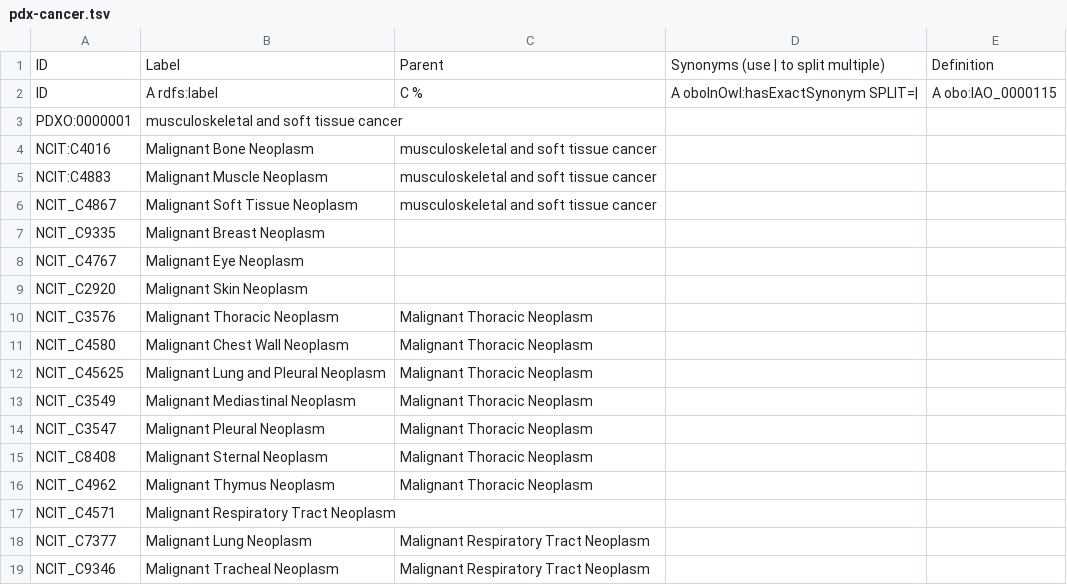
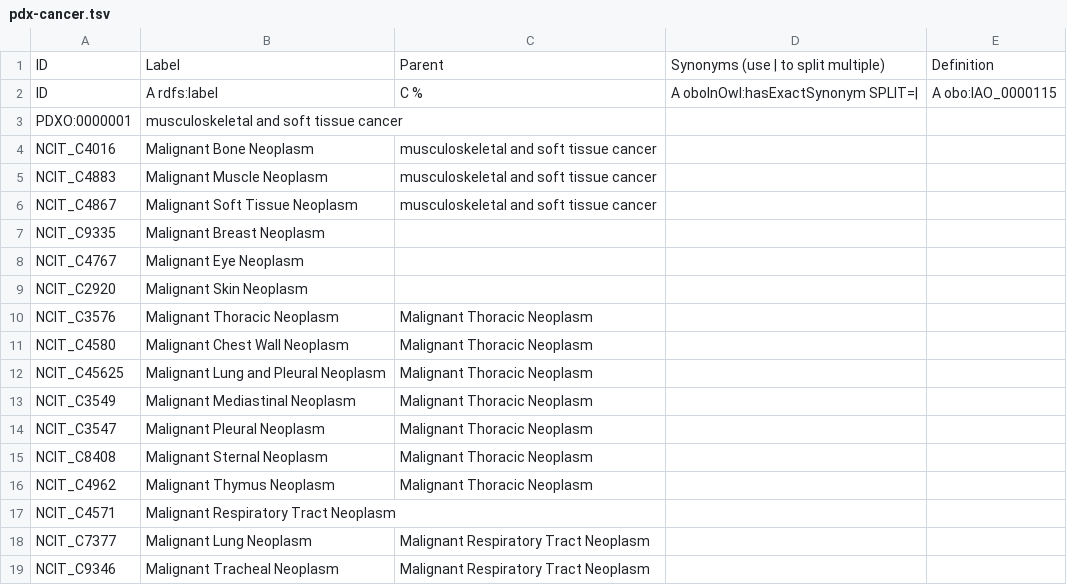
Before and after one commit to PDXFinder/pdx-ontology, a TSV file: src/templates/pdx-cancer.tsv, drawn as a sheet.

Commit message:
Update pdx-cancer.tsv

```diff
--- a/src/templates/pdx-cancer.tsv
+++ b/src/templates/pdx-cancer.tsv
@@ -3,4 +3,4 @@ ID	A rdfs:label	C %	A oboInOwl:hasExactSynonym SPLIT=|	A obo:IAO_0000115
 PDXO:0000001	musculoskeletal and soft tissue cancer			
-NCIT:C4016	Malignant Bone Neoplasm	musculoskeletal and soft tissue cancer		
-NCIT:C4883	Malignant Muscle Neoplasm	musculoskeletal and soft tissue cancer		
+NCIT_C4016	Malignant Bone Neoplasm	musculoskeletal and soft tissue cancer		
+NCIT_C4883	Malignant Muscle Neoplasm	musculoskeletal and soft tissue cancer		
 NCIT_C4867	Malignant Soft Tissue Neoplasm	musculoskeletal and soft tissue cancer		
```
